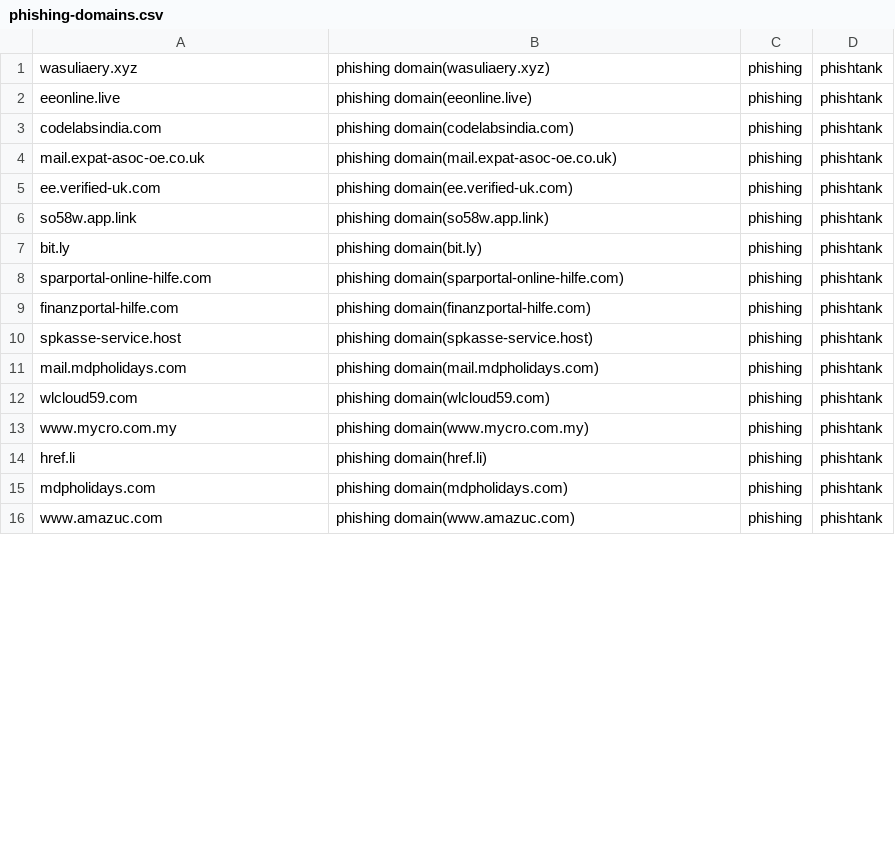
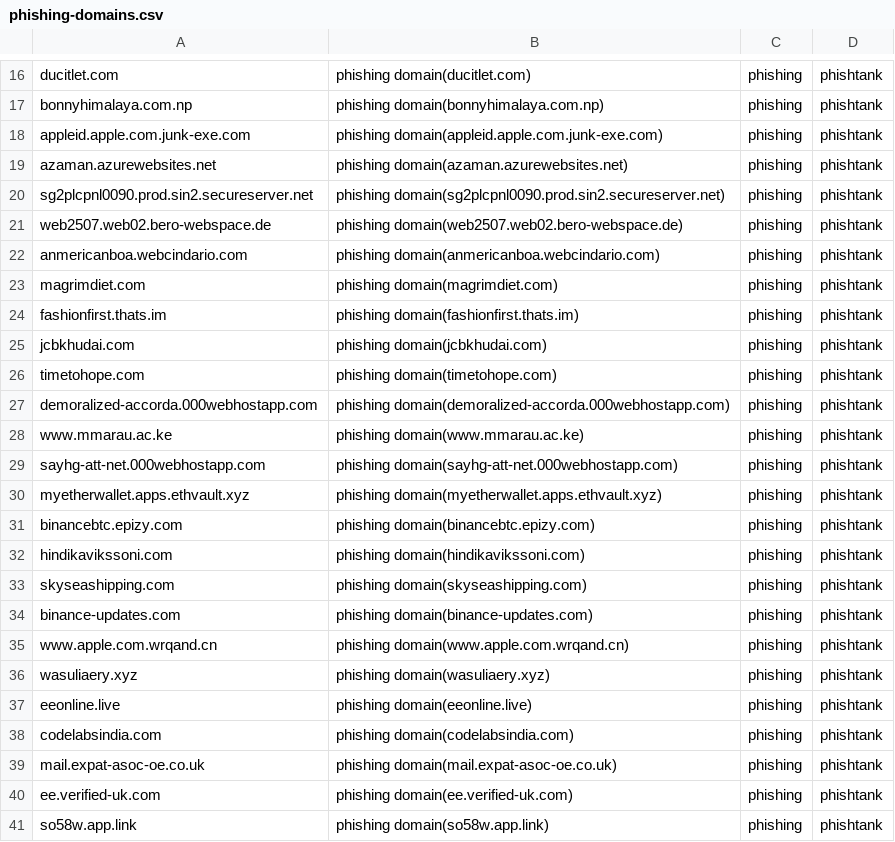
Before and after one commit to sinjukukawataro/20180511, a CSV file: phishing-domains.csv, drawn as a sheet; only a part is shown, gaps mark what is left out; the shorter side is filled out with more unchanged rows; the diff covers the shown part only.

Commit message:
update_20190729_020254

```diff
--- a/phishing-domains.csv
+++ b/phishing-domains.csv
@@ -1 +16,21 @@
+ducitlet.com,phishing domain(ducitlet.com),phishing,phishtank
+bonnyhimalaya.com.np,phishing domain(bonnyhimalaya.com.np),phishing,phishtank
+appleid.apple.com.junk-exe.com,phishing domain(appleid.apple.com.junk-exe.com),phishing,phishtank
+azaman.azurewebsites.net,phishing domain(azaman.azurewebsites.net),phishing,phishtank
+sg2plcpnl0090.prod.sin2.secureserver.net,phishing domain(sg2plcpnl0090.prod.sin2.secureserver.net),phishing,phishtank
+web2507.web02.bero-webspace.de,phishing domain(web2507.web02.bero-webspace.de),phishing,phishtank
+anmericanboa.webcindario.com,phishing domain(anmericanboa.webcindario.com),phishing,phishtank
+magrimdiet.com,phishing domain(magrimdiet.com),phishing,phishtank
+fashionfirst.thats.im,phishing domain(fashionfirst.thats.im),phishing,phishtank
+jcbkhudai.com,phishing domain(jcbkhudai.com),phishing,phishtank
+timetohope.com,phishing domain(timetohope.com),phishing,phishtank
+demoralized-accorda.000webhostapp.com,phishing domain(demoralized-accorda.000webhostapp.com),phishing,phishtank
+www.mmarau.ac.ke,phishing domain(www.mmarau.ac.ke),phishing,phishtank
+sayhg-att-net.000webhostapp.com,phishing domain(sayhg-att-net.000webhostapp.com),phishing,phishtank
+myetherwallet.apps.ethvault.xyz,phishing domain(myetherwallet.apps.ethvault.xyz),phishing,phishtank
+binancebtc.epizy.com,phishing domain(binancebtc.epizy.com),phishing,phishtank
+hindikavikssoni.com,phishing domain(hindikavikssoni.com),phishing,phishtank
+skyseashipping.com,phishing domain(skyseashipping.com),phishing,phishtank
+binance-updates.com,phishing domain(binance-updates.com),phishing,phishtank
+www.apple.com.wrqand.cn,phishing domain(www.apple.com.wrqand.cn),phishing,phishtank
 wasuliaery.xyz,phishing domain(wasuliaery.xyz),phishing,phishtank
```
Also changed, not shown: 11 added rows, 7 removed rows and 5 moved rows elsewhere in this file.
